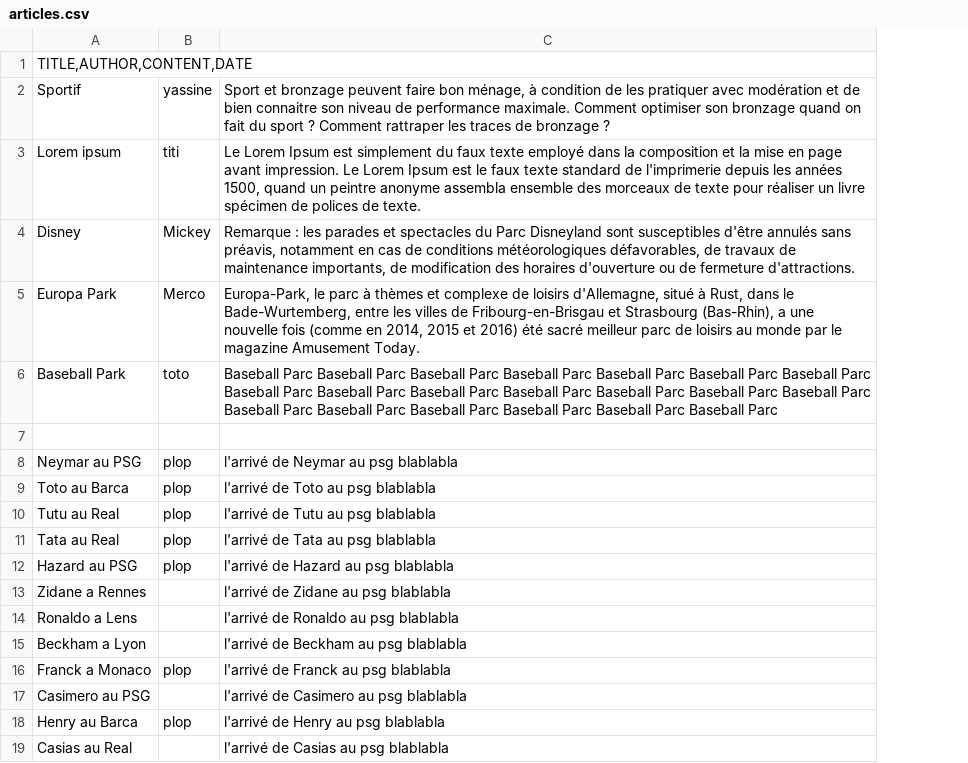
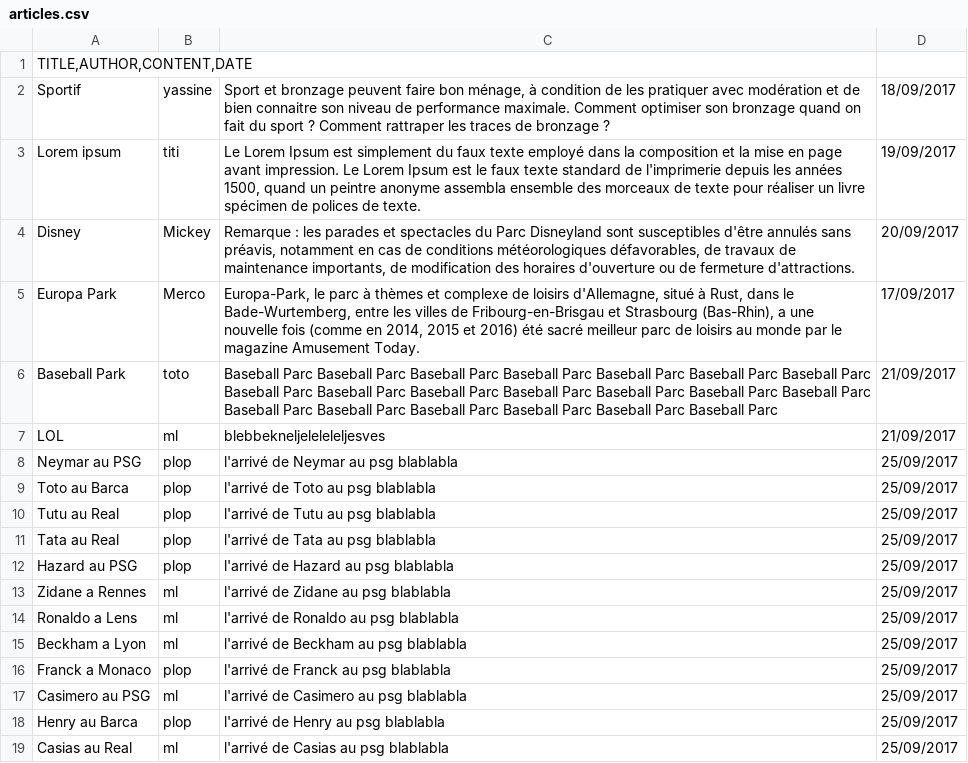
Before and after one commit to CrackjY/sf-blog, a CSV file: app/Resources/data/export/articles.csv, drawn as a sheet; the diff names each change by its address in the sheet, - before the commit and + after, or states it on an @@ line.

Commit message:
export-ok-without-categoryID

```diff
--- a/app/Resources/data/export/articles.csv
+++ b/app/Resources/data/export/articles.csv
+column D, rows 2-19: 18/09/2017 | 19/09/2017 | 20/09/2017 | 17/09/2017 | 21/09/2017 | 21/09/2017 | 25/09/2017 | 25/09/2017 | 25/09/2017 | 25/09/2017 | 25/09/2017 | 25/09/2017 | 25/09/2017 | 25/09/2017 | 25/09/2017 | 25/09/2017 | 25/09/2017 | 25/09/2017
-row 7: (empty)
+row 7: LOL | ml | blebbekneljeleleleljesves | 21/09/2017
-B13:B15: (empty)
+B13:B15: ml
-B17: (empty)
+B17: ml
-B19: (empty)
+B19: ml
```
Also changed, not shown: 1 other file.
